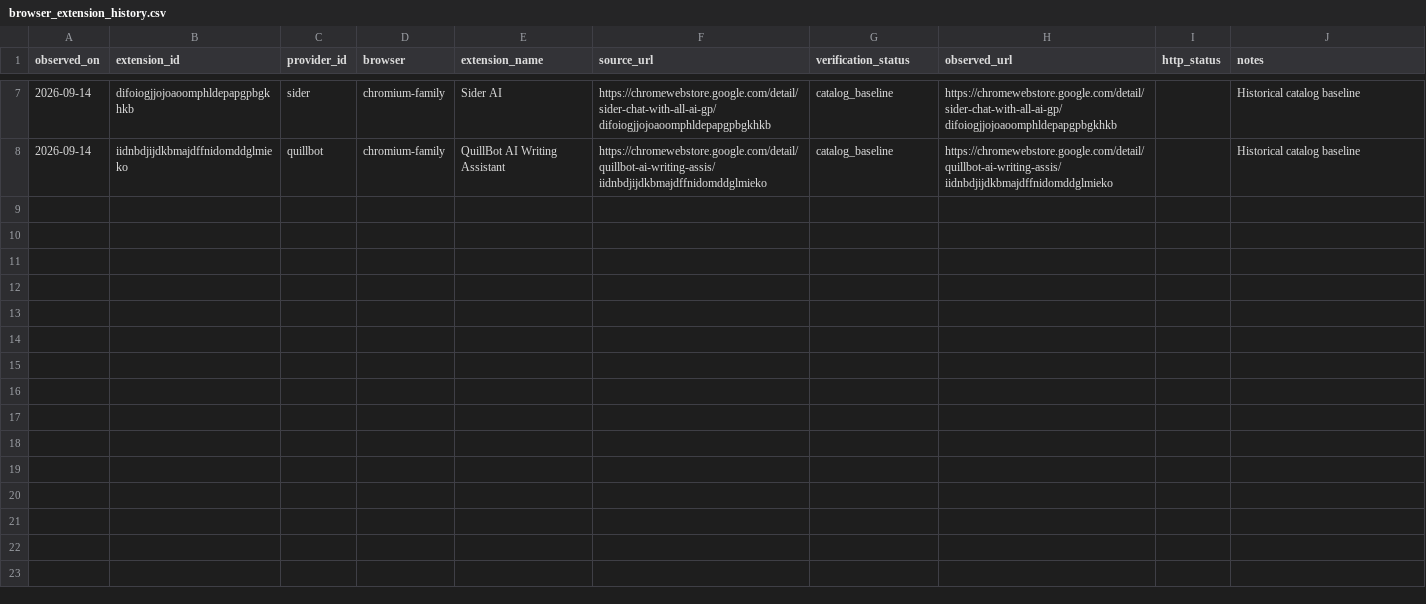
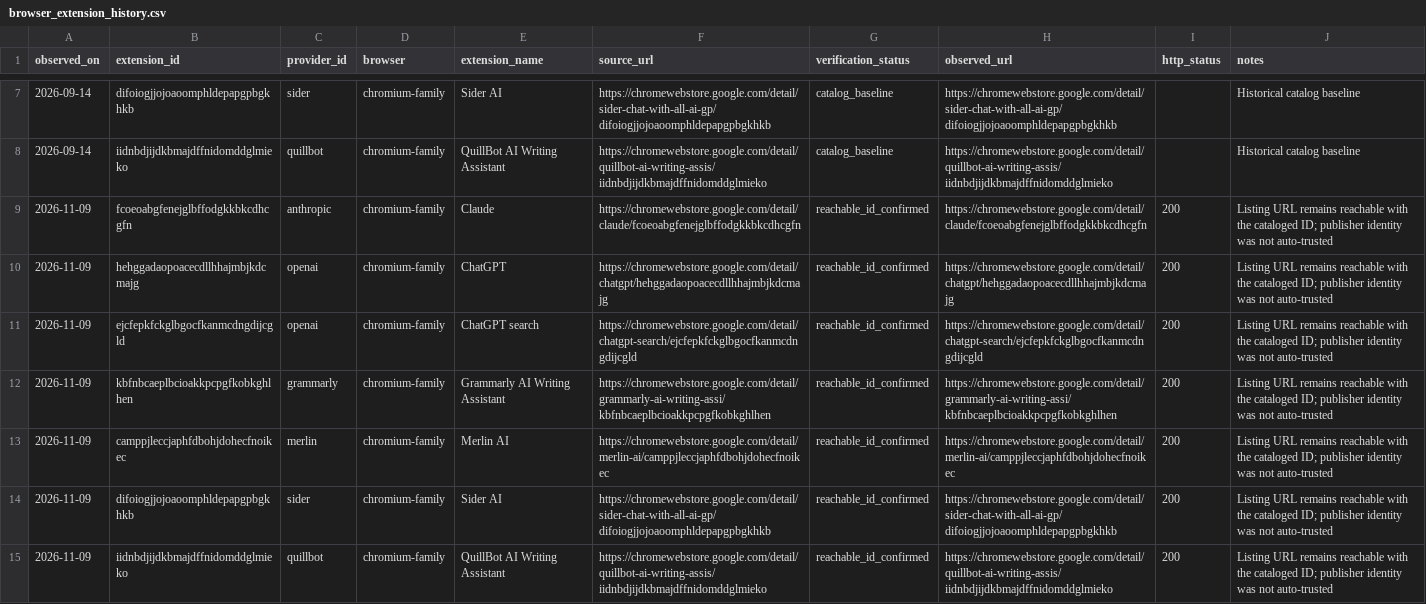
Before and after one commit to MahdiHedhli/shadow-ai-detection-framework, a CSV file: catalog/browser_extension_history.csv, drawn as a sheet; only a part is shown, gaps mark what is left out; the diff names each change by its address in the sheet, - before the commit and + after, or states it on an @@ line.

```diff
--- a/catalog/browser_extension_history.csv
+++ b/catalog/browser_extension_history.csv
+row 9: 2026-11-09 | fcoeoabgfenejglbffodgkkbkcdhcgfn | anthropic | chromium-family | Claude | https://chromewebstore.google.com/detail/claude/fcoeoabgfenejglbffodgkkbkcdhcgfn | reachable_id_confirmed | https://chromewebstore.google.com/detail/claude/fcoeoabgfenejglbffodgkkbkcdhcgfn | 200 | Listing URL remains reachable with the cataloged ID; publisher identity was not auto-trusted
+row 10: 2026-11-09 | hehggadaopoacecdllhhajmbjkdcmajg | openai | chromium-family | ChatGPT | https://chromewebstore.google.com/detail/chatgpt/hehggadaopoacecdllhhajmbjkdcmajg | reachable_id_confirmed | https://chromewebstore.google.com/detail/chatgpt/hehggadaopoacecdllhhajmbjkdcmajg | 200 | Listing URL remains reachable with the cataloged ID; publisher identity was not auto-trusted
+row 11: 2026-11-09 | ejcfepkfckglbgocfkanmcdngdijcgld | openai | chromium-family | ChatGPT search | https://chromewebstore.google.com/detail/chatgpt-search/ejcfepkfckglbgocfkanmcdngdijcgld | reachable_id_confirmed | https://chromewebstore.google.com/detail/chatgpt-search/ejcfepkfckglbgocfkanmcdngdijcgld | 200 | Listing URL remains reachable with the cataloged ID; publisher identity was not auto-trusted
+row 12: 2026-11-09 | kbfnbcaeplbcioakkpcpgfkobkghlhen | grammarly | chromium-family | Grammarly AI Writing Assistant | https://chromewebstore.google.com/detail/grammarly-ai-writing-assi/kbfnbcaeplbcioakkpcpgfkobkghlhen | reachable_id_confirmed | https://chromewebstore.google.com/detail/grammarly-ai-writing-assi/kbfnbcaeplbcioakkpcpgfkobkghlhen | 200 | Listing URL remains reachable with the cataloged ID; publisher identity was not auto-trusted
+row 13: 2026-11-09 | camppjleccjaphfdbohjdohecfnoikec | merlin | chromium-family | Merlin AI | https://chromewebstore.google.com/detail/merlin-ai/camppjleccjaphfdbohjdohecfnoikec | reachable_id_confirmed | https://chromewebstore.google.com/detail/merlin-ai/camppjleccjaphfdbohjdohecfnoikec | 200 | Listing URL remains reachable with the cataloged ID; publisher identity was not auto-trusted
+row 14: 2026-11-09 | difoiogjjojoaoomphldepapgpbgkhkb | sider | chromium-family | Sider AI | https://chromewebstore.google.com/detail/sider-chat-with-all-ai-gp/difoiogjjojoaoomphldepapgpbgkhkb | reachable_id_confirmed | https://chromewebstore.google.com/detail/sider-chat-with-all-ai-gp/difoiogjjojoaoomphldepapgpbgkhkb | 200 | Listing URL remains reachable with the cataloged ID; publisher identity was not auto-trusted
+row 15: 2026-11-09 | iidnbdjijdkbmajdffnidomddglmieko | quillbot | chromium-family | QuillBot AI Writing Assistant | https://chromewebstore.google.com/detail/quillbot-ai-writing-assis/iidnbdjijdkbmajdffnidomddglmieko | reachable_id_confirmed | https://chromewebstore.google.com/detail/quillbot-ai-writing-assis/iidnbdjijdkbmajdffnidomddglmieko | 200 | Listing URL remains reachable with the cataloged ID; publisher identity was not auto-trusted
```
Also changed, not shown: dist/catalog/browser_extension_history.csv, 1 other file.
